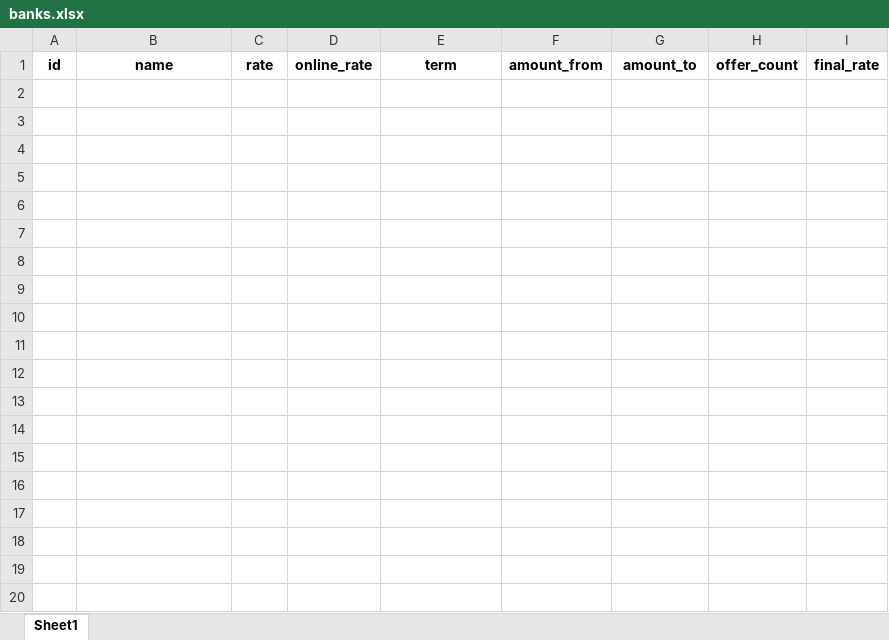
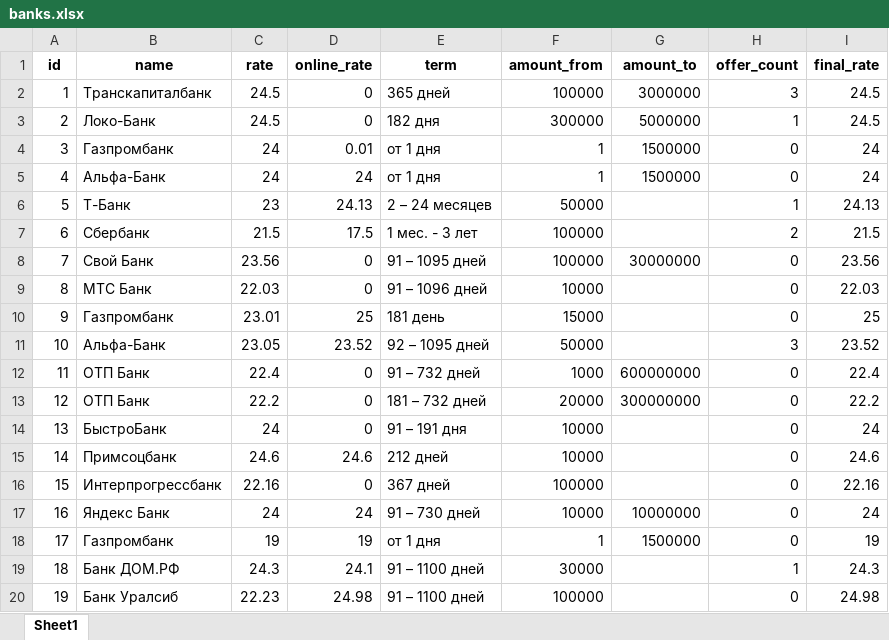
Before and after one commit to Aleksey-Asap/BanksDepositRates, an Excel workbook: data/banks.xlsx, sheet Sheet1, drawn as a sheet; only a part is shown; values as stored, in another font and other column widths than the file's, no borders; the diff covers the shown part only; the diff names each change by its address in the sheet, - before the commit and + after, or states it on an @@ line.

```diff
--- a/data/banks.xlsx (sheet Sheet1)
+++ b/data/banks.xlsx (sheet Sheet1)
+row 2: 1 | Транскапиталбанк | 24.5 | 0 | 365 дней | 100000 | 3000000 | 3 | 24.5
+row 3: 2 | Локо-Банк | 24.5 | 0 | 182 дня | 300000 | 5000000 | 1 | 24.5
+row 4: 3 | Газпромбанк | 24 | 0.01 | от 1 дня | 1 | 1500000 | 0 | 24
+row 5: 4 | Альфа-Банк | 24 | 24 | от 1 дня | 1 | 1500000 | 0 | 24
+row 6: 5 | Т-Банк | 23 | 24.13 | 2 – 24 месяцев | 50000 |  | 1 | 24.13
+row 7: 6 | Сбербанк | 21.5 | 17.5 | 1 мес. - 3 лет | 100000 |  | 2 | 21.5
+row 8: 7 | Свой Банк | 23.56 | 0 | 91 – 1095 дней | 100000 | 30000000 | 0 | 23.56
+row 9: 8 | МТС Банк | 22.03 | 0 | 91 – 1096 дней | 10000 |  | 0 | 22.03
+row 10: 9 | Газпромбанк | 23.01 | 25 | 181 день | 15000 |  | 0 | 25
+row 11: 10 | Альфа-Банк | 23.05 | 23.52 | 92 – 1095 дней | 50000 |  | 3 | 23.52
+row 12: 11 | ОТП Банк | 22.4 | 0 | 91 – 732 дней | 1000 | 600000000 | 0 | 22.4
+row 13: 12 | ОТП Банк | 22.2 | 0 | 181 – 732 дней | 20000 | 300000000 | 0 | 22.2
+row 14: 13 | БыстроБанк | 24 | 0 | 91 – 191 дня | 10000 |  | 0 | 24
+row 15: 14 | Примсоцбанк | 24.6 | 24.6 | 212 дней | 10000 |  | 0 | 24.6
+row 16: 15 | Интерпрогрессбанк | 22.16 | 0 | 367 дней | 100000 |  | 0 | 22.16
+row 17: 16 | Яндекс Банк | 24 | 24 | 91 – 730 дней | 10000 | 10000000 | 0 | 24
+row 18: 17 | Газпромбанк | 19 | 19 | от 1 дня | 1 | 1500000 | 0 | 19
+row 19: 18 | Банк ДОМ.РФ | 24.3 | 24.1 | 91 – 1100 дней | 30000 |  | 1 | 24.3
+row 20: 19 | Банк Уралсиб | 22.23 | 24.98 | 91 – 1100 дней | 100000 |  | 0 | 24.98
```
Also changed, not shown: 167 added rows elsewhere in this sheet, data/offers.xlsx, 2 other files.
